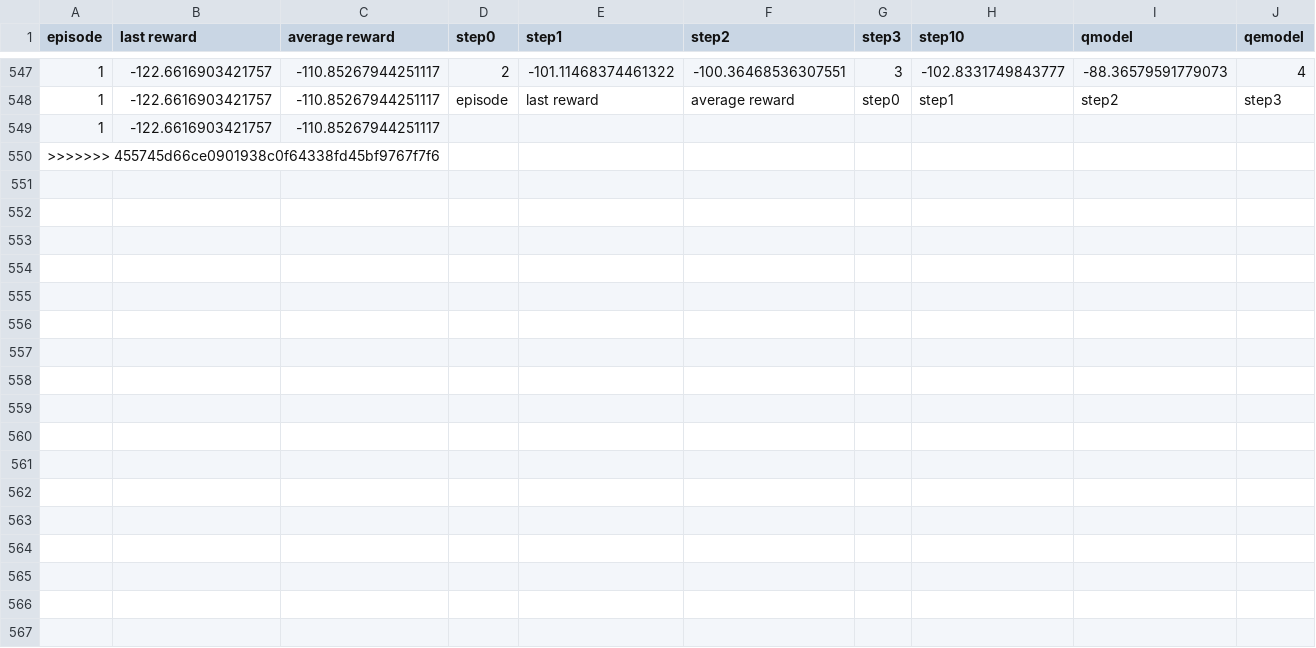
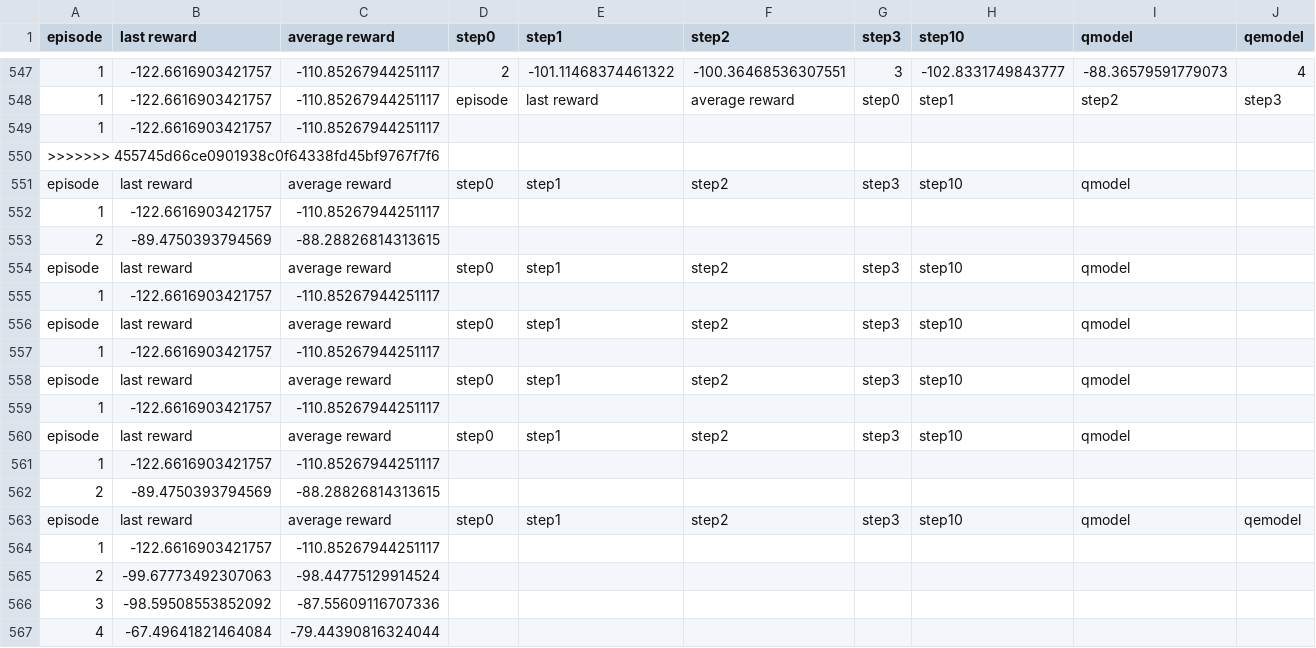
Before and after one commit to suryabhupa/pytorch-trpo, a CSV file: logs/test.csv, drawn as a sheet; only a part is shown, gaps mark what is left out; rows hold the shown columns only; the diff names each change by its address in the sheet, - before the commit and + after, or states it on an @@ line.

Commit message:
updates to check value losses

```diff
--- a/logs/test.csv
+++ b/logs/test.csv
+row 551: episode | last reward | average reward | step0 | step1 | step2 | step3 | step10 | qmodel
+row 552: 1 | -122.6616903421757 | -110.85267944251117
+row 553: 2 | -89.4750393794569 | -88.28826814313615
+row 554: episode | last reward | average reward | step0 | step1 | step2 | step3 | step10 | qmodel
+row 555: 1 | -122.6616903421757 | -110.85267944251117
+row 556: episode | last reward | average reward | step0 | step1 | step2 | step3 | step10 | qmodel
+row 557: 1 | -122.6616903421757 | -110.85267944251117
+row 558: episode | last reward | average reward | step0 | step1 | step2 | step3 | step10 | qmodel
+row 559: 1 | -122.6616903421757 | -110.85267944251117
+row 560: episode | last reward | average reward | step0 | step1 | step2 | step3 | step10 | qmodel
+row 561: 1 | -122.6616903421757 | -110.85267944251117
+row 562: 2 | -89.4750393794569 | -88.28826814313615
+row 563: episode | last reward | average reward | step0 | step1 | step2 | step3 | step10 | qmodel | qemodel
+row 564: 1 | -122.6616903421757 | -110.85267944251117
+row 565: 2 | -99.67773492307063 | -98.44775129914524
+row 566: 3 | -98.59508553852092 | -87.55609116707336
+row 567: 4 | -67.49641821464084 | -79.44390816324044
```
Also changed, not shown: 3 other files.
